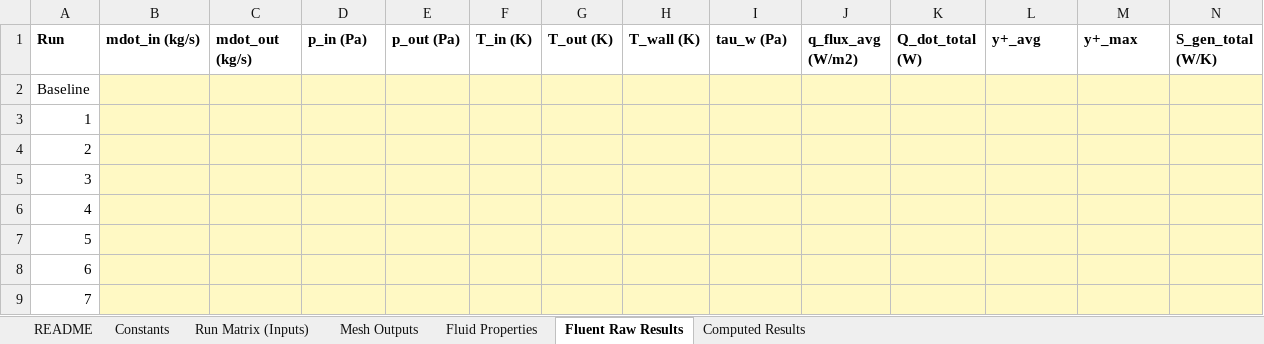
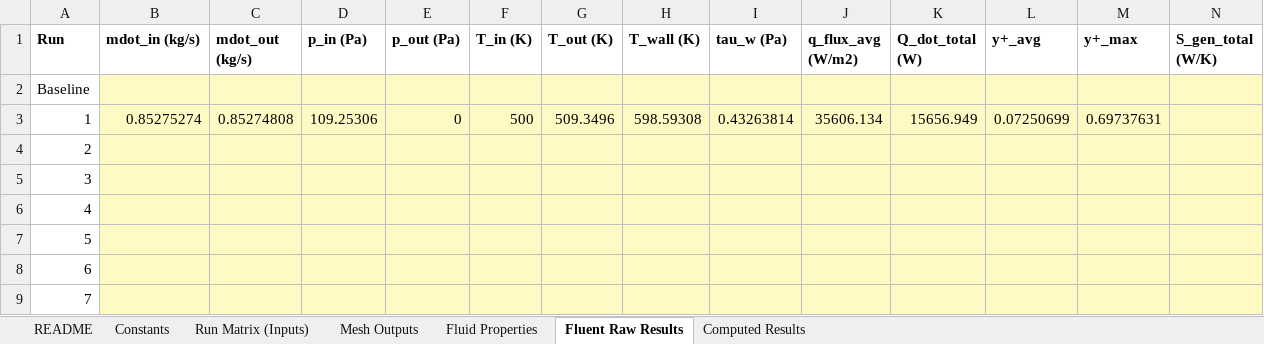
Before and after one commit to dhagax100/dhagax100, an Excel workbook: thesis/production-runs/PTSC_27Run_Master_Workbook.xlsx, sheet Fluent Raw Results, drawn as a sheet; only a part is shown; values as stored, in another font and other column widths than the file's, no borders; the diff names each change by its address in the sheet, - before the commit and + after, or states it on an @@ line.

```diff
--- a/thesis/production-runs/PTSC_27Run_Master_Workbook.xlsx (sheet Fluent Raw Results)
+++ b/thesis/production-runs/PTSC_27Run_Master_Workbook.xlsx (sheet Fluent Raw Results)
-B3 (mdot_in (kg/s)): (empty)
+B3 (mdot_in (kg/s)): 0.85275274
-C3 (mdot_out (kg/s)): (empty)
+C3 (mdot_out (kg/s)): 0.85274808
-D3 (p_in (Pa)): (empty)
+D3 (p_in (Pa)): 109.25306
-E3 (p_out (Pa)): (empty)
+E3 (p_out (Pa)): 0
-F3 (T_in (K)): (empty)
+F3 (T_in (K)): 500
-G3 (T_out (K)): (empty)
+G3 (T_out (K)): 509.3496
-H3 (T_wall (K)): (empty)
+H3 (T_wall (K)): 598.59308
-I3 (tau_w (Pa)): (empty)
+I3 (tau_w (Pa)): 0.43263814
-J3 (q_flux_avg (W/m2)): (empty)
+J3 (q_flux_avg (W/m2)): 35606.134
-K3 (Q_dot_total (W)): (empty)
+K3 (Q_dot_total (W)): 15656.949
-L3 (y+_avg): (empty)
+L3 (y+_avg): 0.07250699
-M3 (y+_max): (empty)
+M3 (y+_max): 0.69737631
```
Also changed, not shown: sheet Computed Results.
